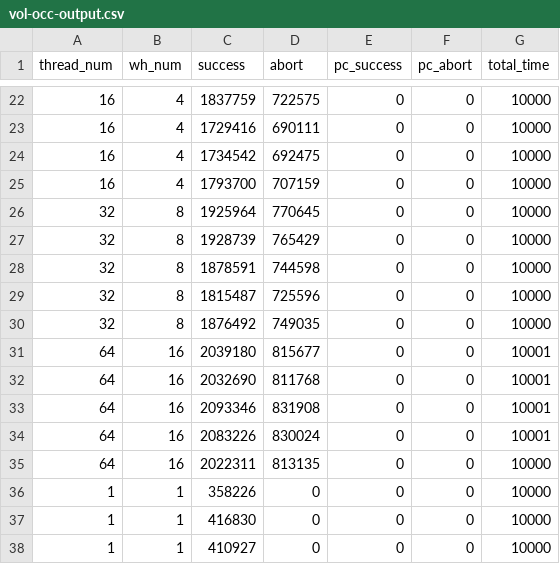
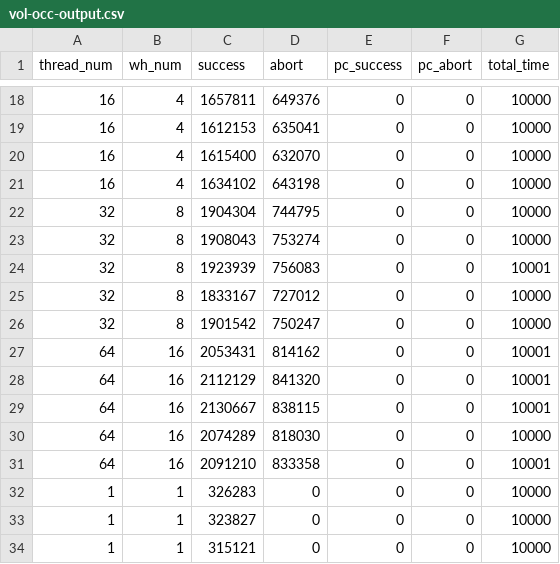
Before and after one commit to githubxxcc/pmdk-bench, a CSV file: tpcc-res/vol-occ-output.csv, drawn as a sheet; only a part is shown, gaps mark what is left out; removed rows and columns are numbered as before the commit, all else as after; the diff covers the shown part only; the diff names each change by its address in the sheet, - before the commit and + after, or states it on an @@ line.

```diff
--- a/tpcc-res/vol-occ-output.csv
+++ b/tpcc-res/vol-occ-output.csv
-C18 (success): 1837759
+C18 (success): 1657811
-D18 (abort): 722575
+D18 (abort): 649376
-C19 (success): 1729416
+C19 (success): 1612153
-D19 (abort): 690111
+D19 (abort): 635041
-C20 (success): 1734542
+C20 (success): 1615400
-D20 (abort): 692475
+D20 (abort): 632070
-C21 (success): 1793700
+C21 (success): 1634102
-D21 (abort): 707159
+D21 (abort): 643198
-C22 (success): 1925964
+C22 (success): 1904304
-D22 (abort): 770645
+D22 (abort): 744795
-C23 (success): 1928739
+C23 (success): 1908043
-D23 (abort): 765429
+D23 (abort): 753274
-C24 (success): 1878591
+C24 (success): 1923939
-D24 (abort): 744598
+D24 (abort): 756083
-G24 (total_time): 10000
+G24 (total_time): 10001
-C25 (success): 1815487
+C25 (success): 1833167
-D25 (abort): 725596
+D25 (abort): 727012
-C26 (success): 1876492
+C26 (success): 1901542
-D26 (abort): 749035
+D26 (abort): 750247
-C27 (success): 2039180
+C27 (success): 2053431
-D27 (abort): 815677
+D27 (abort): 814162
-C28 (success): 2032690
+C28 (success): 2112129
-D28 (abort): 811768
+D28 (abort): 841320
-C29 (success): 2093346
+C29 (success): 2130667
-D29 (abort): 831908
+D29 (abort): 838115
-row 34: 64 | 16 | 2083226 | 830024 | 0 | 0 | 10001
-C30 (success): 2022311
+C30 (success): 2074289
-D30 (abort): 813135
+D30 (abort): 818030
+row 31: 64 | 16 | 2091210 | 833358 | 0 | 0 | 10001
-C32 (success): 358226
+C32 (success): 326283
-C33 (success): 416830
+C33 (success): 323827
-C34 (success): 410927
+C34 (success): 315121
```
Also changed, not shown: 1 added row, 5 removed rows and 81 edited cells elsewhere in this file, tpcc-res/pmem-occ-output.csv, tpcc-res/pmem-ppnvm-output.csv, 1 other file.
